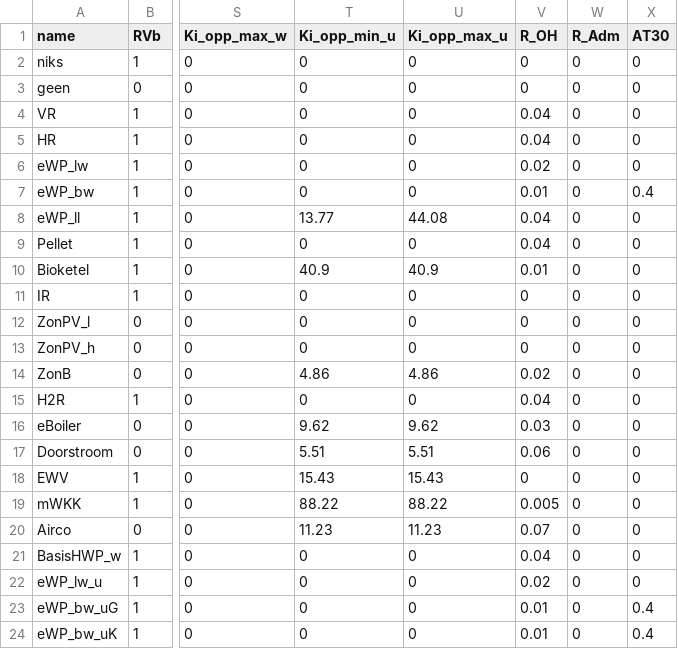
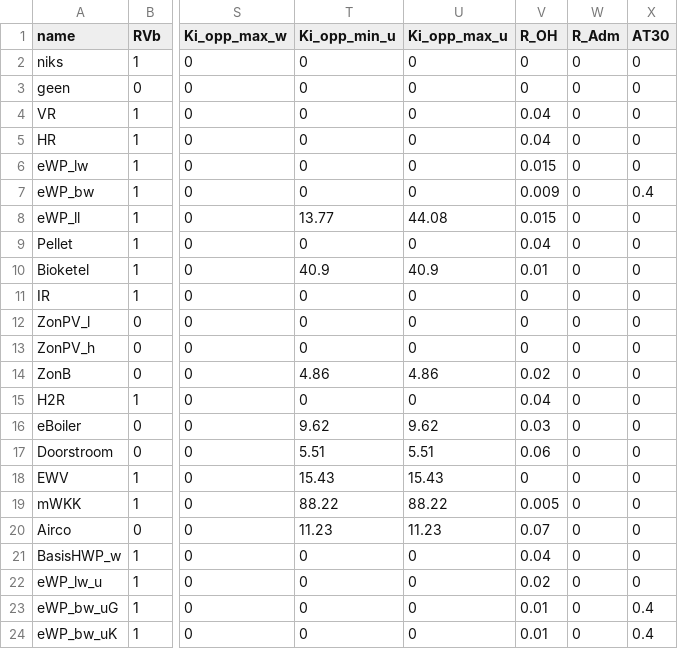
Before and after one commit to RuudvandenWijngaart/VestaDV, a CSV file: installaties/Installatie.csv, drawn as a sheet; only a part is shown, gaps mark what is left out; the diff names each change by its address in the sheet, - before the commit and + after, or states it on an @@ line.

Commit message:
update kentallen oh_percentage ewp woningen

```diff
--- a/installaties/Installatie.csv
+++ b/installaties/Installatie.csv
-V6 (R_OH): 0.02
+V6 (R_OH): 0.015
-V7 (R_OH): 0.01
+V7 (R_OH): 0.009
-V8 (R_OH): 0.04
+V8 (R_OH): 0.015
```
